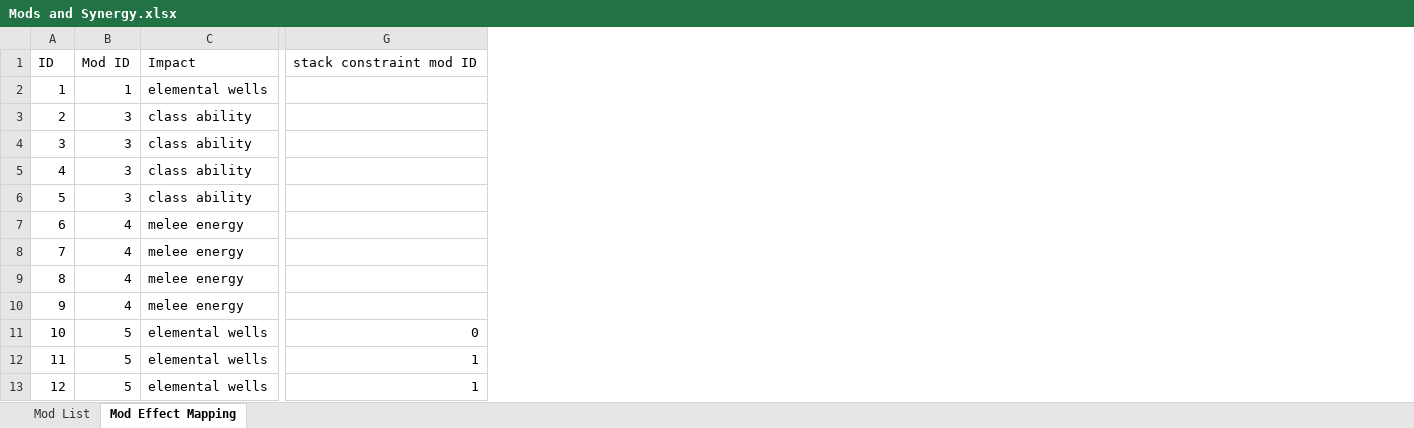
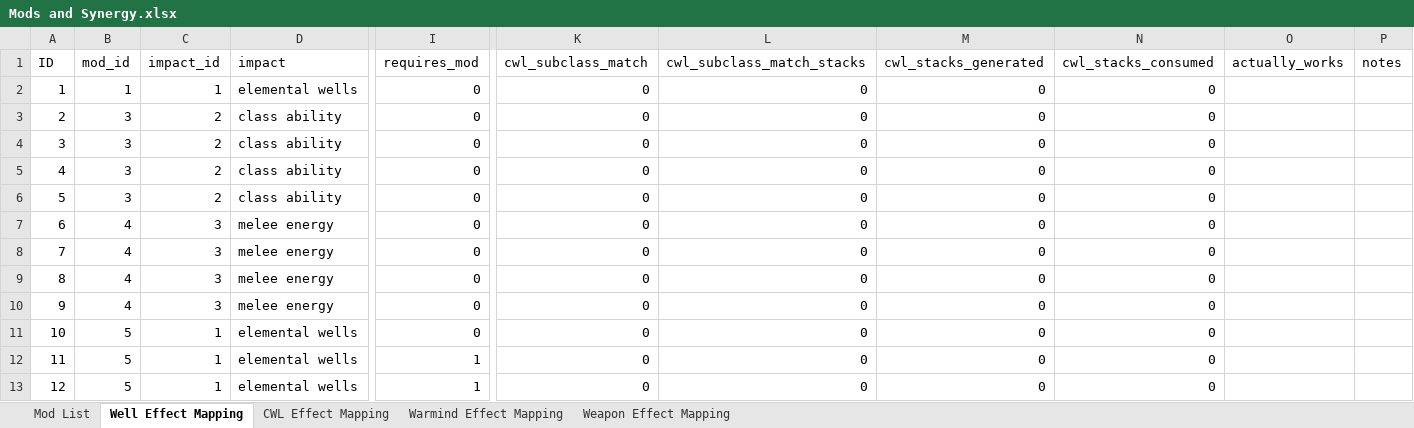
Before and after one commit to persinac/destiny_build_crafting, an Excel workbook: mappings/Mods and Synergy.xlsx, sheet Well Effect Mapping, drawn as a sheet; only a part is shown, gaps mark what is left out; values as stored, in another font and other column widths than the file's, no borders; charts and pictures not drawn; removed rows and columns are numbered as before the commit, all else as after; rows hold the shown columns only; the diff covers the shown part only; the diff names each change by its address in the sheet, - before the commit and + after, or states it on an @@ line.

Commit message:
wells are complete

```diff
--- a/mappings/Mods and Synergy.xlsx (sheet Well Effect Mapping)
+++ b/mappings/Mods and Synergy.xlsx (sheet Well Effect Mapping)
-sheet tab: Mod Effect Mapping
+sheet tab: Well Effect Mapping
+sheet tab: CWL Effect Mapping
+sheet tab: Warmind Effect Mapping
+sheet tab: Weapon Effect Mapping
+column C, rows 2-13: 1 | 2 | 2 | 2 | 2 | 3 | 3 | 3 | 3 | 1 | 1 | 1
-column G, rows 11-13: 0 | 1 | 1
+column I, rows 2-13: 0 | 0 | 0 | 0 | 0 | 0 | 0 | 0 | 0 | 0 | 1 | 1
+column K, rows 2-13: all 0
+column L, rows 2-13: all 0
+column M, rows 2-13: all 0
+column N, rows 2-13: all 0
+column O, empty
+column P, empty
-row 1: ID | Mod ID | Impact | stack constraint mod ID
+row 1: ID | mod_id | impact_id | impact | requires_mod | cwl_subclass_match | cwl_subclass_match_stacks | cwl_stacks_generated | cwl_stacks_consumed | actually_works | notes
```
Also changed, not shown: 59 added rows elsewhere in this sheet, sheet Mod List, charts or pictures, 6 other files.
